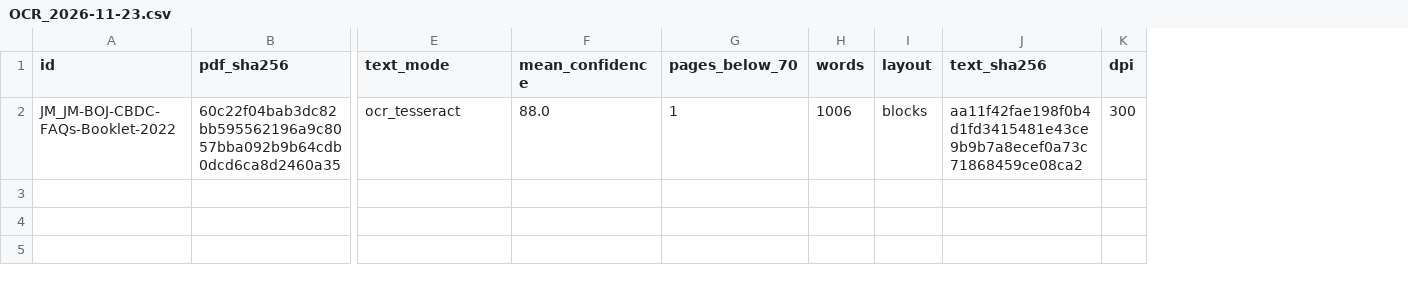
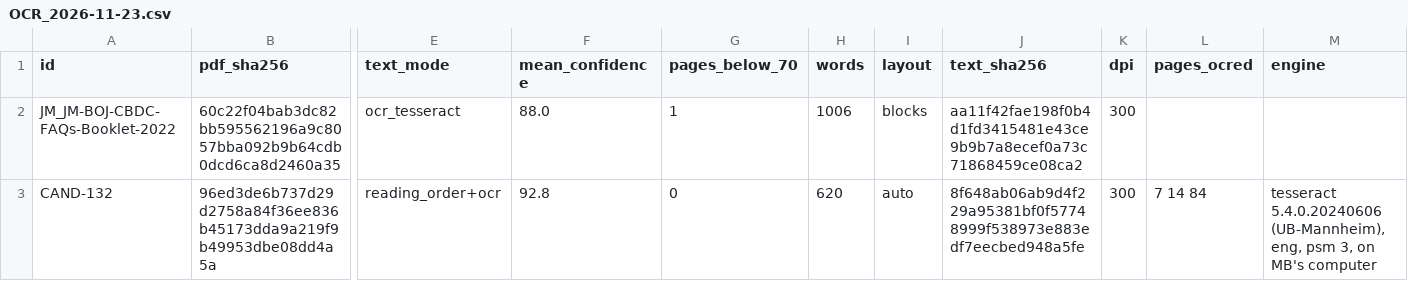
Before and after one commit to BokMartin/cbdc-dataset-v11, a CSV file: data/manifest/OCR_2026-11-23.csv, drawn as a sheet; only a part is shown, gaps mark what is left out; rows hold the shown columns only; the diff names each change by its address in the sheet, - before the commit and + after, or states it on an @@ line.

```diff
--- a/data/manifest/OCR_2026-11-23.csv
+++ b/data/manifest/OCR_2026-11-23.csv
+column L (pages_ocred), empty
+column M (engine), empty
+row 3: CAND-132 | 96ed3de6b737d29d2758a84f36ee836b45173dda9a219f9b49953dbe08dd4a5a | reading_order+ocr | 92.8 | 0 | 620 | auto | 8f648ab06ab9d4f229a95381bf0f57748999f538973e883edf7eecbed948a5fe | 300 | 7 14 84 | tesseract 5.4.0.20240606 (UB-Mannheim), eng, psm 3, on MB's computer
```
Also changed, not shown: data/units/CANDIDATES_2026-11-23.csv, data/units/UNITS_MANIFEST_2026-11-23.csv, 3 other files.
